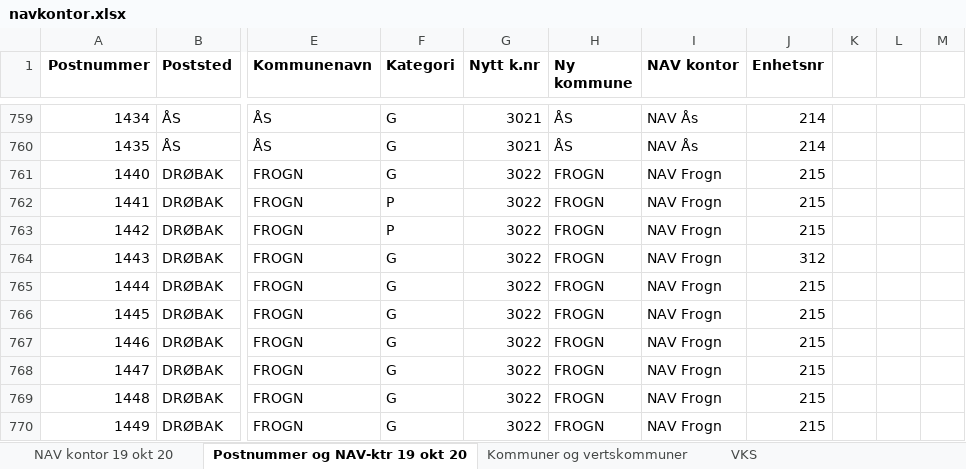
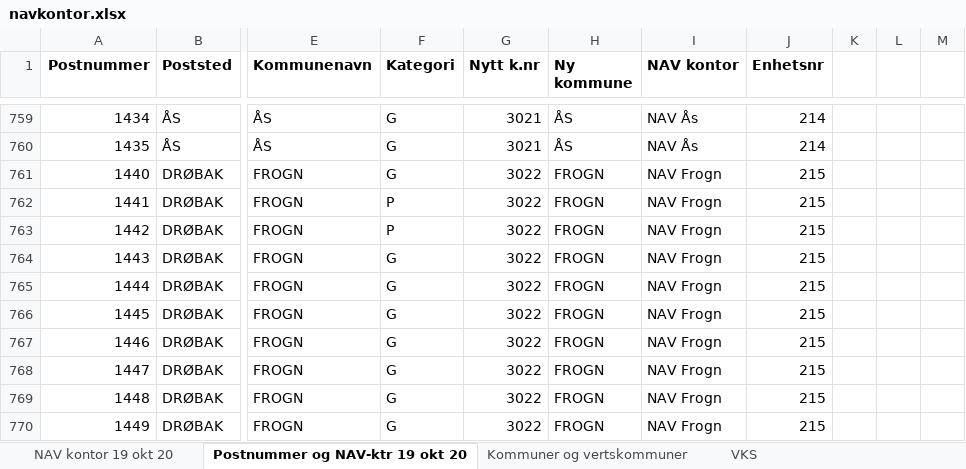
Before and after one commit to navikt/pb-kontakt-oss, an Excel workbook: navkontor.xlsx, sheet Postnummer og NAV-ktr 19 okt 20, drawn as a sheet; only a part is shown, gaps mark what is left out; values as stored, in another font and other column widths than the file's, no borders; the diff names each change by its address in the sheet, - before the commit and + after, or states it on an @@ line.

Commit message:
Fikser enhetsnr for Frogn

```diff
--- a/navkontor.xlsx (sheet Postnummer og NAV-ktr 19 okt 20)
+++ b/navkontor.xlsx (sheet Postnummer og NAV-ktr 19 okt 20)
-J764 (Enhetsnr): 312
+J764 (Enhetsnr): 215
```
